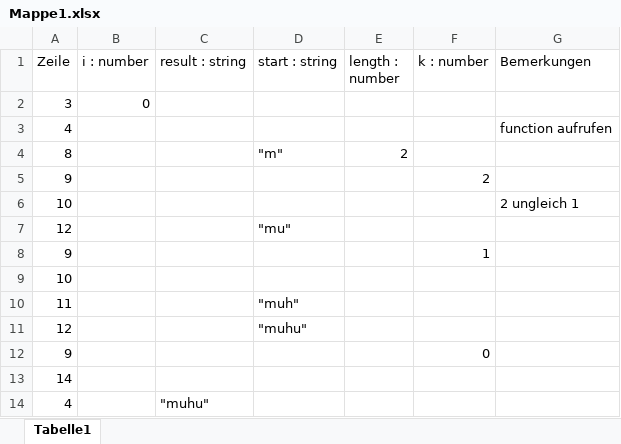
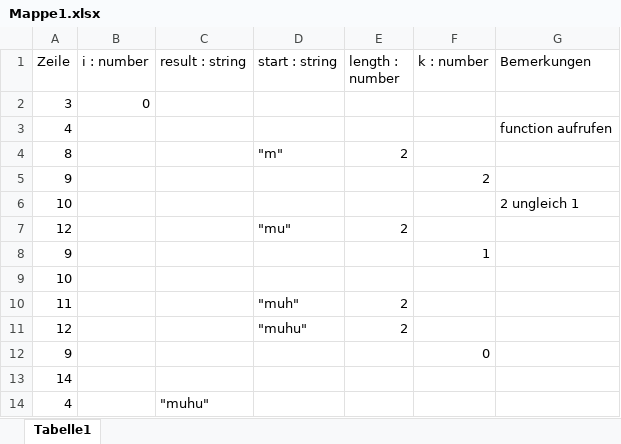
Before and after one commit to Jonas915/EIA2, an Excel workbook: Aufgabe1/Mappe1.xlsx, sheet Tabelle1, drawn as a sheet; only a part is shown; values as stored, in another font and other column widths than the file's, no borders; the diff covers the shown part only; the diff names each change by its address in the sheet, - before the commit and + after, or states it on an @@ line.

```diff
--- a/Aufgabe1/Mappe1.xlsx (sheet Tabelle1)
+++ b/Aufgabe1/Mappe1.xlsx (sheet Tabelle1)
-E7 (length : number): (empty)
+E7 (length : number): 2
-E10:E11 (length : number): (empty)
+E10:E11 (length : number): 2
```
Also changed, not shown: 34 added rows and 2 edited cells elsewhere in this sheet, 4 other files.
